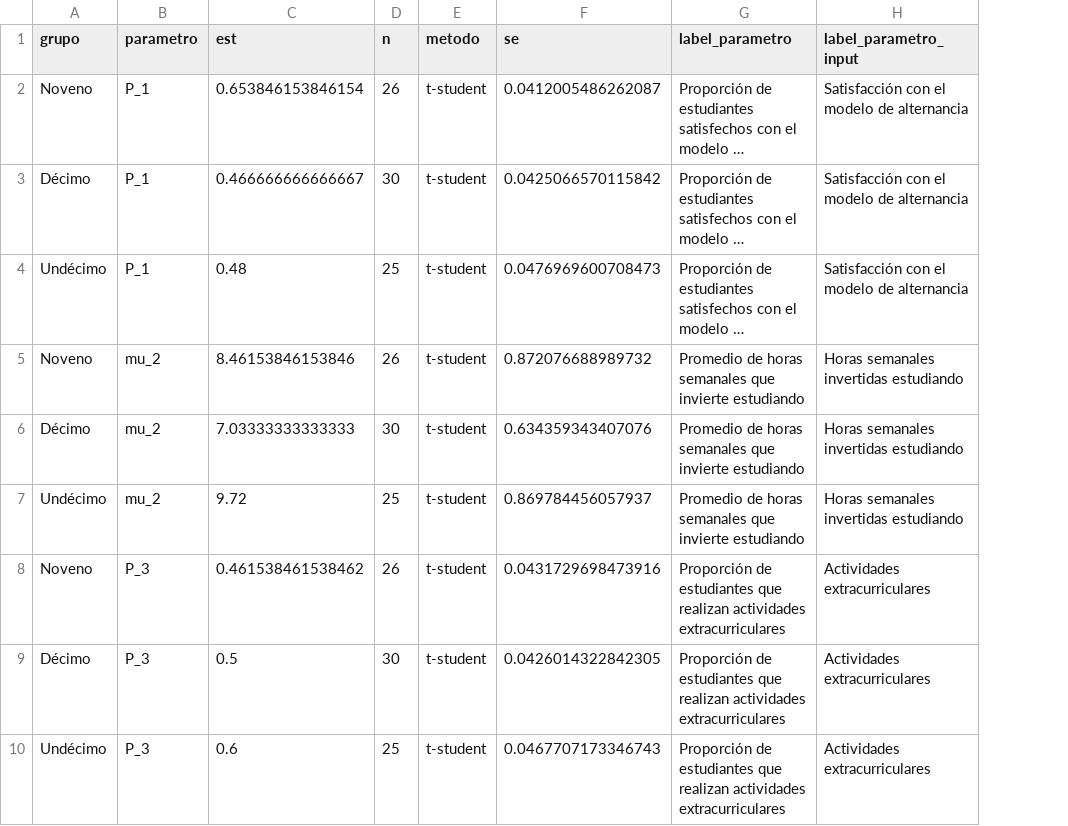
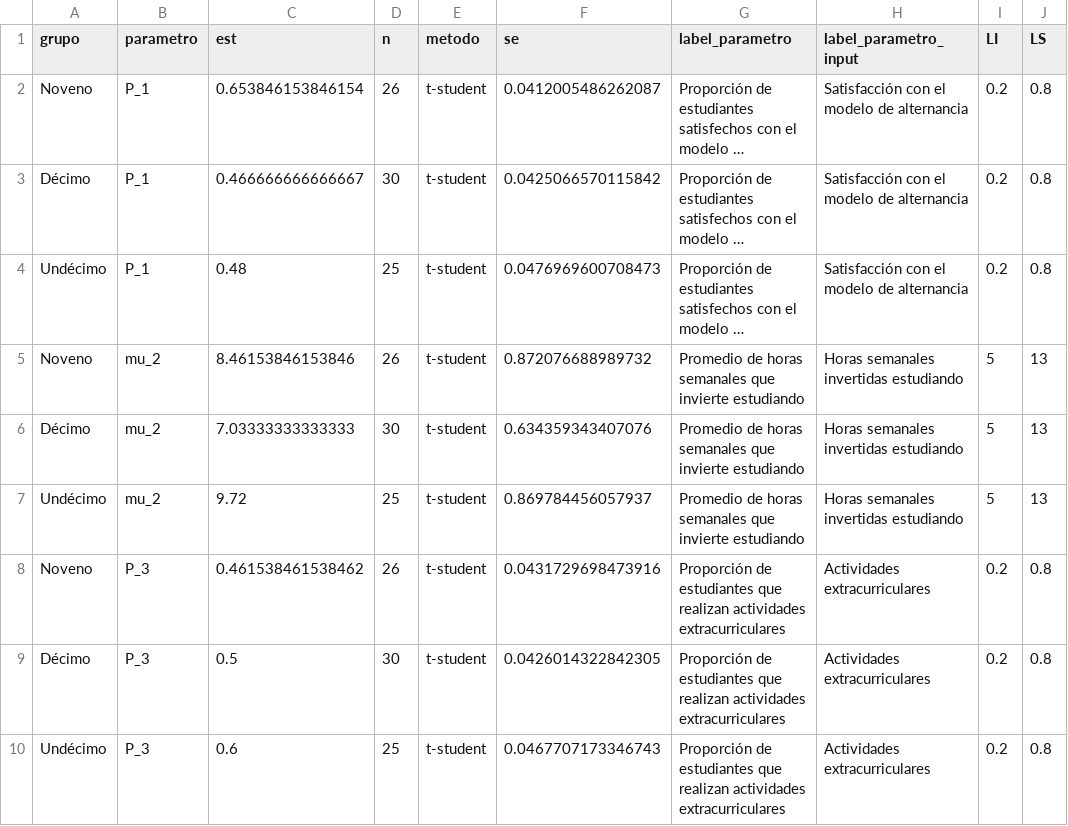
Before and after one commit to SimonPGM/SamplingFinal, a CSV file: app/BD_app.csv, drawn as a sheet; only a part is shown; long unchanged cells end in …; the diff names each change by its address in the sheet, - before the commit and + after, or states it on an @@ line.

```diff
--- a/app/BD_app.csv
+++ b/app/BD_app.csv
+column I (LI), rows 2-10: 0.2 | 0.2 | 0.2 | 5 | 5 | 5 | 0.2 | 0.2 | 0.2
+column J (LS), rows 2-10: 0.8 | 0.8 | 0.8 | 13 | 13 | 13 | 0.8 | 0.8 | 0.8
```
Also changed, not shown: 3 other files.
